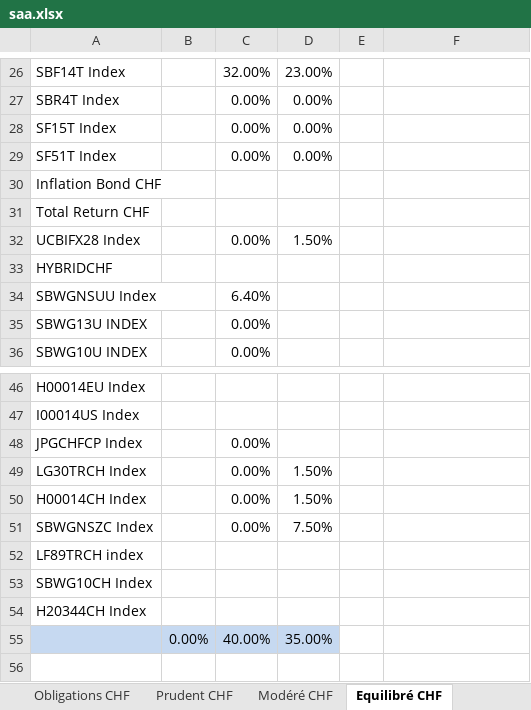
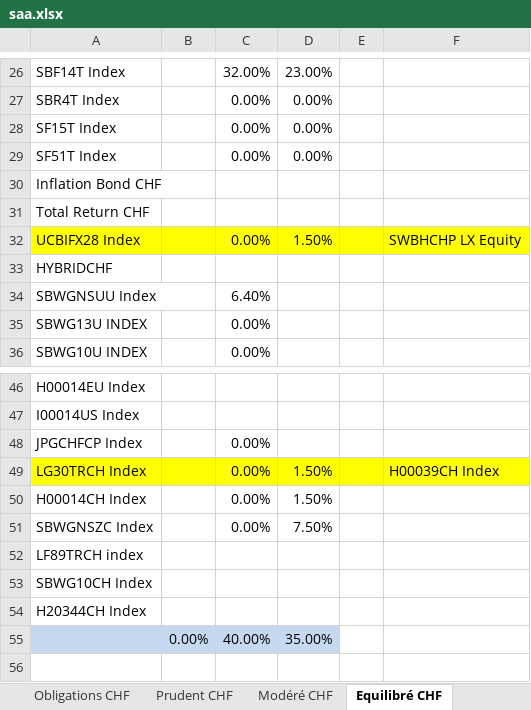
Before and after one commit to lacoupe/BCVS, an Excel workbook: PP/PP_data/saa.xlsx, sheet Equilibré CHF, drawn as a sheet; only a part is shown, gaps mark what is left out; values as stored, in another font and other column widths than the file's, no borders; conditional formats not drawn; the diff names each change by its address in the sheet, - before the commit and + after, or states it on an @@ line.

```diff
--- a/PP/PP_data/saa.xlsx (sheet Equilibré CHF)
+++ b/PP/PP_data/saa.xlsx (sheet Equilibré CHF)
-A32:F32 fill: none
+A32:F32 fill: #FFFF00
-F32: (empty)
+F32: SWBHCHP LX Equity
-A49:F49 fill: none
+A49:F49 fill: #FFFF00
-F49: (empty)
+F49: H00039CH Index
```
Also changed, not shown: 5 other files.
